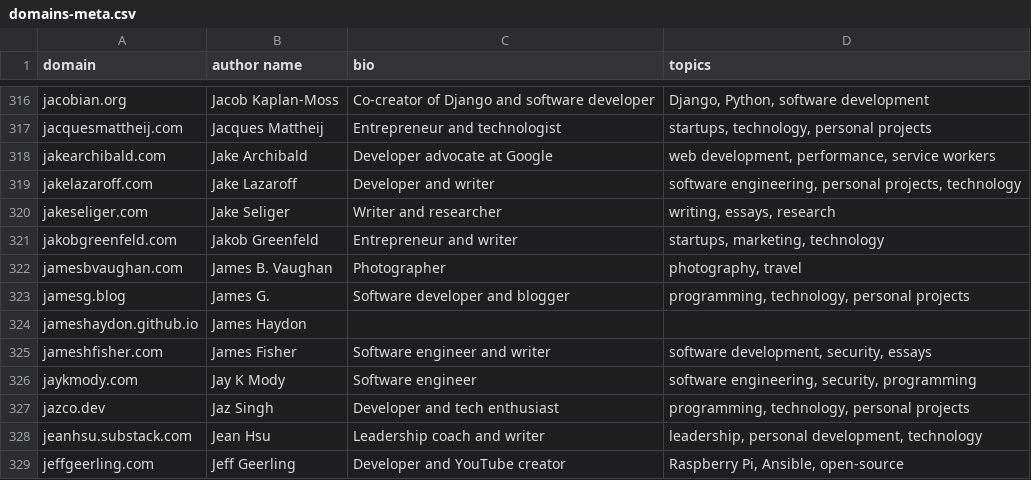
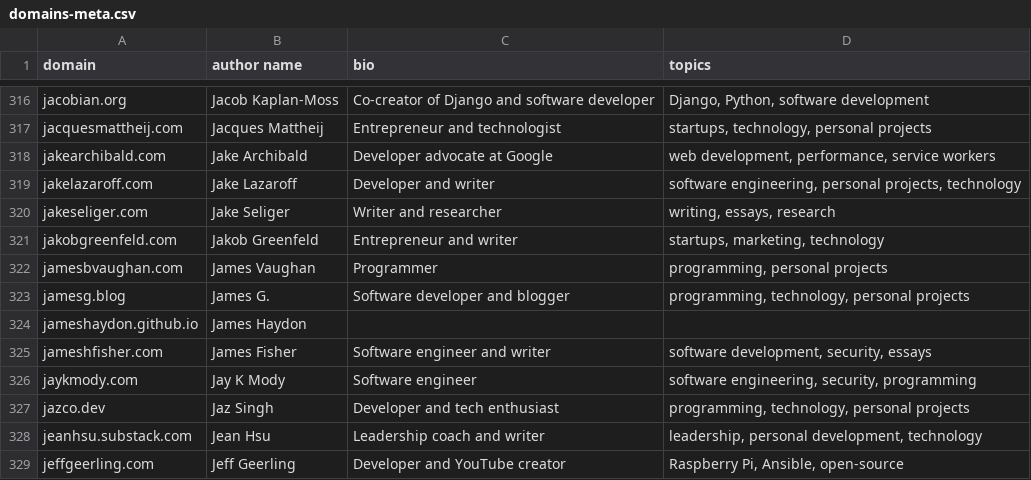
Before and after one commit to mtlynch/hn-popularity-contest-data, a CSV file: data/domains-meta.csv, drawn as a sheet; only a part is shown, gaps mark what is left out.

Commit message:
Update bio and topics for jamesbvaughan.com (#28)
I saw this on HN today and wanted to correct the metadata for my site.

```diff
--- a/data/domains-meta.csv
+++ b/data/domains-meta.csv
@@ -321,3 +321,3 @@ jakeseliger.com,Jake Seliger,Writer and researcher,"writing, essays, research"
 jakobgreenfeld.com,Jakob Greenfeld,Entrepreneur and writer,"startups, marketing, technology"
-jamesbvaughan.com,James B. Vaughan,Photographer,"photography, travel"
+jamesbvaughan.com,James Vaughan,Programmer,"programming, personal projects"
 jamesg.blog,James G.,Software developer and blogger,"programming, technology, personal projects"
```
